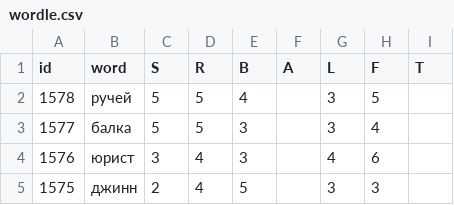
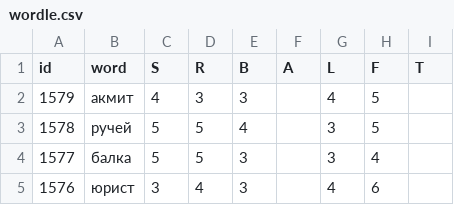
Before and after one commit to 1209090/wordle, a CSV file: wordle.csv, drawn as a sheet; only a part is shown; the shorter side is filled out with more unchanged rows.

```diff
--- a/wordle.csv
+++ b/wordle.csv
@@ -1,2 +1,3 @@
 id,word,S,R,B,A,L,F,T
+1579,акмит,4,3,3,,4,5,
 1578,ручей,5,5,4,,3,5,
```
Also changed, not shown: stats.csv.
